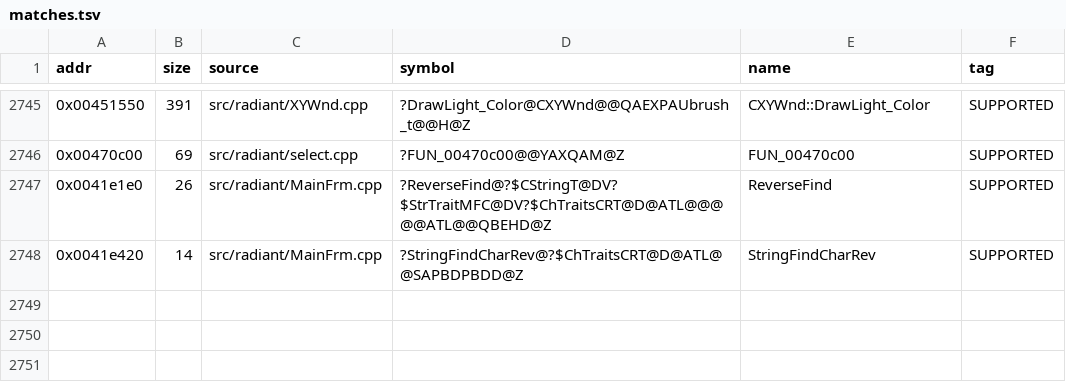
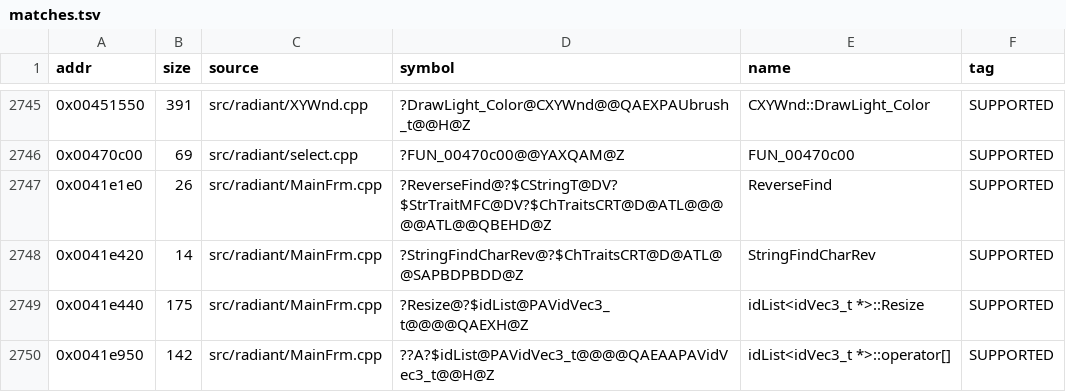
Before and after one commit to nawaftahir/cod2_wip, a TSV file: ledger/matches.tsv, drawn as a sheet; only a part is shown, gaps mark what is left out.

```diff
--- a/ledger/matches.tsv
+++ b/ledger/matches.tsv
@@ -2748 +2748,3 @@ addr	size	source	symbol	name	tag
 0x0041e420	14	src/radiant/MainFrm.cpp	?StringFindCharRev@?$ChTraitsCRT@D@ATL@@SAPBDPBDD@Z	StringFindCharRev	SUPPORTED
+0x0041e440	175	src/radiant/MainFrm.cpp	?Resize@?$idList@PAVidVec3_t@@@@QAEXH@Z	idList<idVec3_t *>::Resize	SUPPORTED
+0x0041e950	142	src/radiant/MainFrm.cpp	??A?$idList@PAVidVec3_t@@@@QAEAAPAVidVec3_t@@H@Z	idList<idVec3_t *>::operator[]	SUPPORTED
```
Also changed, not shown: ledger/defer.tsv.
